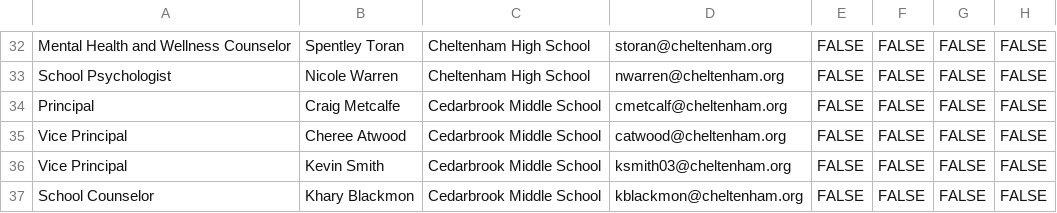
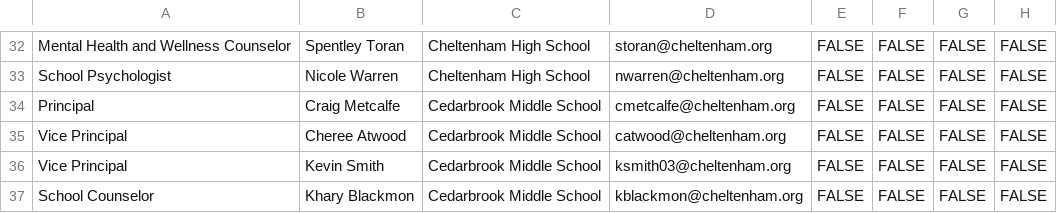
Before and after one commit to jack-linkit/ContactUpdates, a CSV file: Districts/Cheltenham Township School District.csv, drawn as a sheet; only a part is shown, gaps mark what is left out; the diff names each change by its address in the sheet, - before the commit and + after, or states it on an @@ line.

```diff
--- a/Districts/Cheltenham Township School District.csv
+++ b/Districts/Cheltenham Township School District.csv
-D34: cmetcalf@cheltenham.org
+D34: cmetcalfe@cheltenham.org
```
Also changed, not shown: Districts/Conewago Valley School District.csv, Districts/Link Community Charter School.csv, 5 other files.
